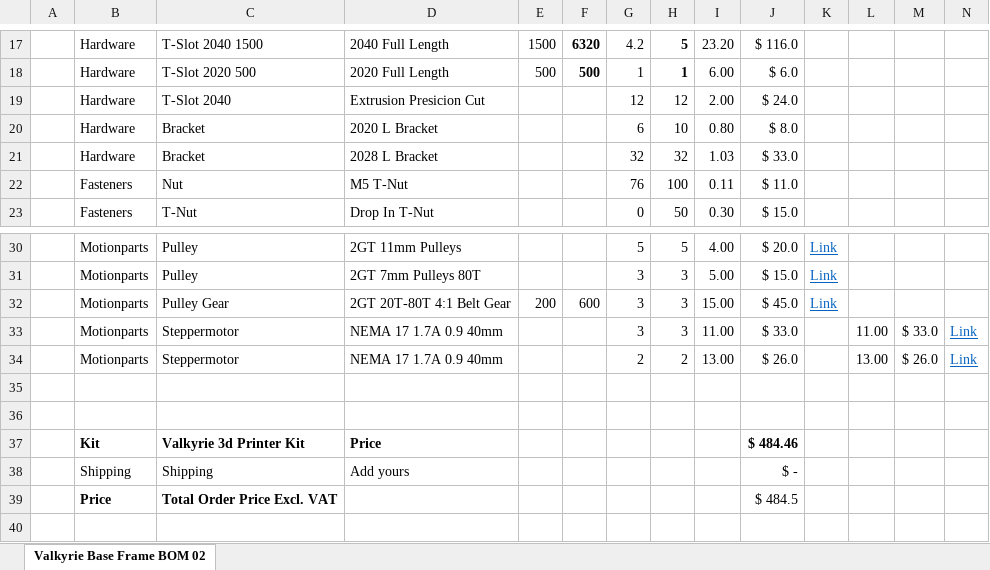
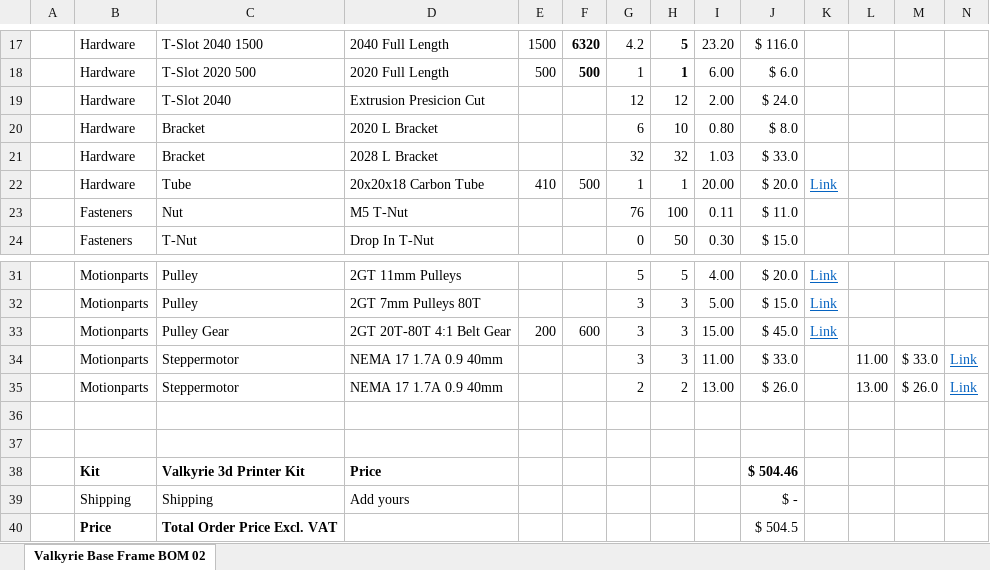
Before and after one commit to RoyBerntsenDesign/Project-Valkyrie, an Excel workbook: Document Library/Bill Of Materials/Valkyrie Base Frame BOM 02.xlsx, sheet Valkyrie Base Frame BOM 02, drawn as a sheet; only a part is shown, gaps mark what is left out; values as stored, in another font and other column widths than the file's, no borders; charts and pictures not drawn; addresses are those after the commit; rows hold the shown columns only; the diff names each change by its address in the sheet, - before the commit and + after, or states it on an @@ line.

```diff
--- a/Document Library/Bill Of Materials/Valkyrie Base Frame BOM 02.xlsx (sheet Valkyrie Base Frame BOM 02)
+++ b/Document Library/Bill Of Materials/Valkyrie Base Frame BOM 02.xlsx (sheet Valkyrie Base Frame BOM 02)
+row 22:  | Hardware | Tube | 20x20x18 Carbon Tube | 410 | 500 | 1 | 1 | 20.00 | $ 20.0 | Link
-J38: $ 484.46
+J38: $ 504.46
-J40: $ 484.5
+J40: $ 504.5
```
Also changed, not shown: formulas that keep their value, 5 other files.
